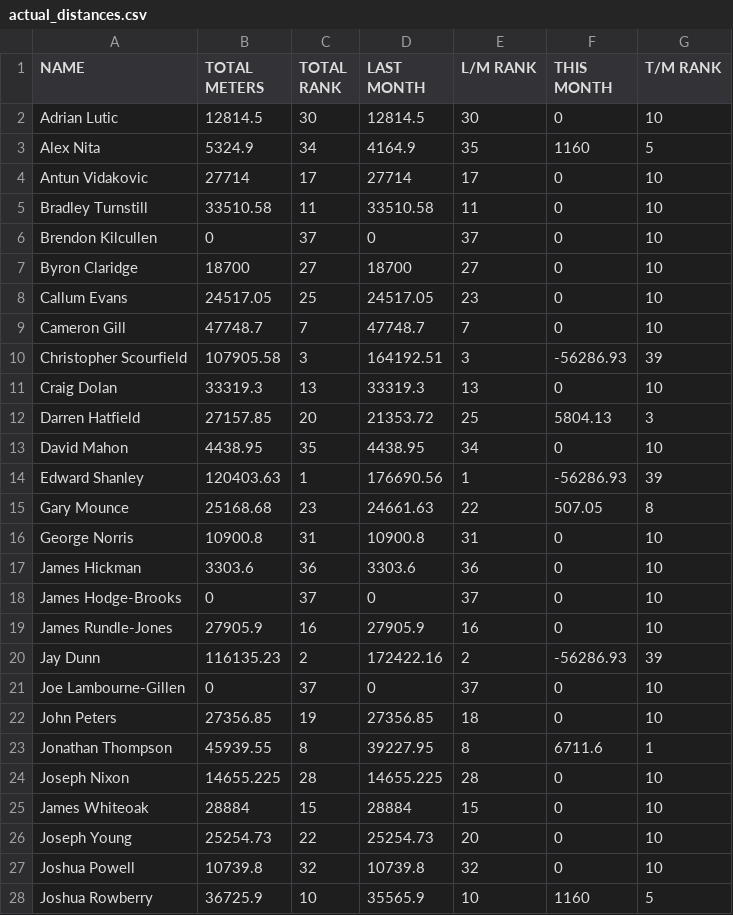
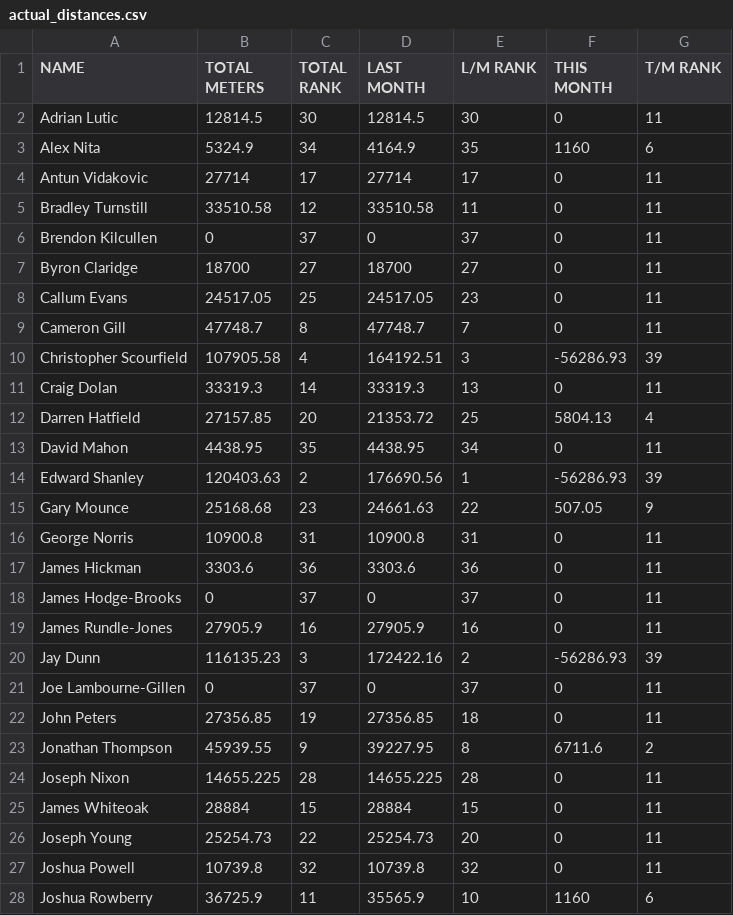
Before and after one commit to HeWearsSpandex/apps, a CSV file: data/actual_distances.csv, drawn as a sheet; only a part is shown; the diff covers the shown part only.

Commit message:
Update distances via VBA

```diff
--- a/data/actual_distances.csv
+++ b/data/actual_distances.csv
@@ -1,28 +1,28 @@
 NAME,TOTAL METERS,TOTAL RANK,LAST MONTH,L/M RANK,THIS MONTH,T/M RANK
-Adrian Lutic,12814.5,30,12814.5,30,0,10
-Alex Nita,5324.9,34,4164.9,35,1160,5
-Antun Vidakovic,27714,17,27714,17,0,10
-Bradley Turnstill,33510.58,11,33510.58,11,0,10
-Brendon Kilcullen,0,37,0,37,0,10
-Byron Claridge,18700,27,18700,27,0,10
-Callum Evans,24517.05,25,24517.05,23,0,10
-Cameron Gill,47748.7,7,47748.7,7,0,10
-Christopher Scourfield,107905.58,3,164192.51,3,-56286.93,39
-Craig Dolan,33319.3,13,33319.3,13,0,10
-Darren Hatfield,27157.85,20,21353.72,25,5804.13,3
-David Mahon,4438.95,35,4438.95,34,0,10
-Edward Shanley,120403.63,1,176690.56,1,-56286.93,39
-Gary Mounce,25168.68,23,24661.63,22,507.05,8
-George Norris,10900.8,31,10900.8,31,0,10
-James Hickman,3303.6,36,3303.6,36,0,10
-James Hodge-Brooks,0,37,0,37,0,10
-James Rundle-Jones,27905.9,16,27905.9,16,0,10
-Jay Dunn,116135.23,2,172422.16,2,-56286.93,39
-Joe Lambourne-Gillen,0,37,0,37,0,10
-John Peters,27356.85,19,27356.85,18,0,10
-Jonathan Thompson,45939.55,8,39227.95,8,6711.6,1
-Joseph Nixon,14655.225,28,14655.225,28,0,10
-James Whiteoak,28884,15,28884,15,0,10
-Joseph Young,25254.73,22,25254.73,20,0,10
-Joshua Powell,10739.8,32,10739.8,32,0,10
-Joshua Rowberry,36725.9,10,35565.9,10,1160,5
+Adrian Lutic,12814.5,30,12814.5,30,0,11
+Alex Nita,5324.9,34,4164.9,35,1160,6
+Antun Vidakovic,27714,17,27714,17,0,11
+Bradley Turnstill,33510.58,12,33510.58,11,0,11
+Brendon Kilcullen,0,37,0,37,0,11
+Byron Claridge,18700,27,18700,27,0,11
+Callum Evans,24517.05,25,24517.05,23,0,11
+Cameron Gill,47748.7,8,47748.7,7,0,11
+Christopher Scourfield,107905.58,4,164192.51,3,-56286.93,39
+Craig Dolan,33319.3,14,33319.3,13,0,11
+Darren Hatfield,27157.85,20,21353.72,25,5804.13,4
+David Mahon,4438.95,35,4438.95,34,0,11
+Edward Shanley,120403.63,2,176690.56,1,-56286.93,39
+Gary Mounce,25168.68,23,24661.63,22,507.05,9
+George Norris,10900.8,31,10900.8,31,0,11
+James Hickman,3303.6,36,3303.6,36,0,11
+James Hodge-Brooks,0,37,0,37,0,11
+James Rundle-Jones,27905.9,16,27905.9,16,0,11
+Jay Dunn,116135.23,3,172422.16,2,-56286.93,39
+Joe Lambourne-Gillen,0,37,0,37,0,11
+John Peters,27356.85,19,27356.85,18,0,11
+Jonathan Thompson,45939.55,9,39227.95,8,6711.6,2
+Joseph Nixon,14655.225,28,14655.225,28,0,11
+James Whiteoak,28884,15,28884,15,0,11
+Joseph Young,25254.73,22,25254.73,20,0,11
+Joshua Powell,10739.8,32,10739.8,32,0,11
+Joshua Rowberry,36725.9,11,35565.9,10,1160,6
```
Also changed, not shown: 20 edited cells elsewhere in this file.
